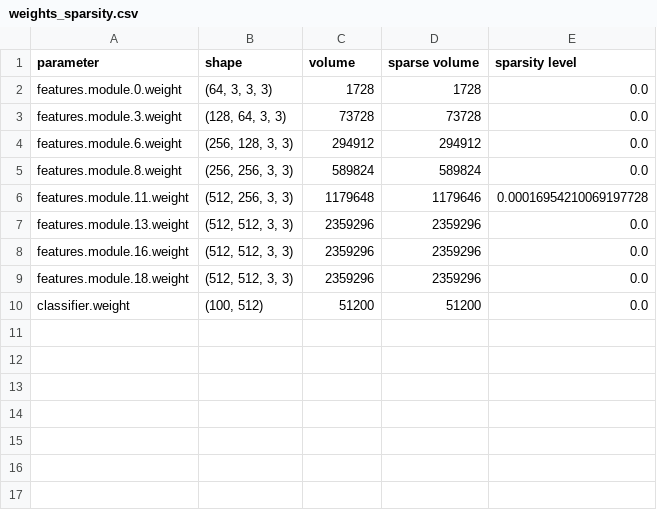
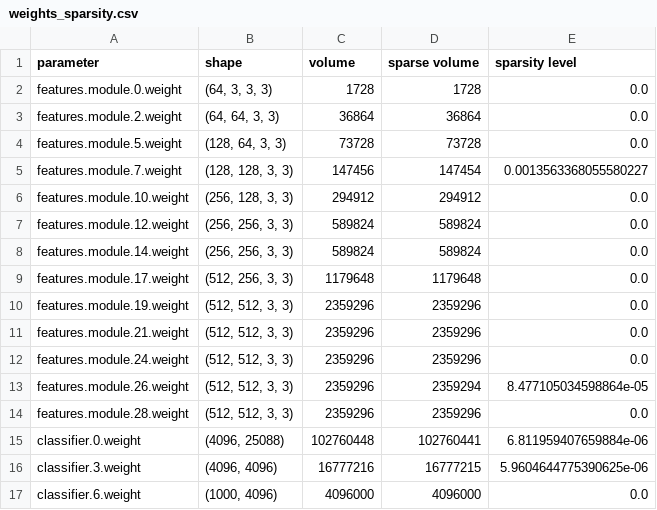
Before and after one commit to Xiaomin-Li/distiller_2020, a CSV file: examples/classifier_compression/weights_sparsity.csv, drawn as a sheet.

```diff
--- a/examples/classifier_compression/weights_sparsity.csv
+++ b/examples/classifier_compression/weights_sparsity.csv
@@ -2,9 +2,16 @@ parameter,shape,volume,sparse volume,sparsity level
 features.module.0.weight,"(64, 3, 3, 3)",1728,1728,0.0
-features.module.3.weight,"(128, 64, 3, 3)",73728,73728,0.0
-features.module.6.weight,"(256, 128, 3, 3)",294912,294912,0.0
-features.module.8.weight,"(256, 256, 3, 3)",589824,589824,0.0
-features.module.11.weight,"(512, 256, 3, 3)",1179648,1179646,0.00016954210069197728
-features.module.13.weight,"(512, 512, 3, 3)",2359296,2359296,0.0
-features.module.16.weight,"(512, 512, 3, 3)",2359296,2359296,0.0
-features.module.18.weight,"(512, 512, 3, 3)",2359296,2359296,0.0
-classifier.weight,"(100, 512)",51200,51200,0.0
+features.module.2.weight,"(64, 64, 3, 3)",36864,36864,0.0
+features.module.5.weight,"(128, 64, 3, 3)",73728,73728,0.0
+features.module.7.weight,"(128, 128, 3, 3)",147456,147454,0.0013563368055580227
+features.module.10.weight,"(256, 128, 3, 3)",294912,294912,0.0
+features.module.12.weight,"(256, 256, 3, 3)",589824,589824,0.0
+features.module.14.weight,"(256, 256, 3, 3)",589824,589824,0.0
+features.module.17.weight,"(512, 256, 3, 3)",1179648,1179648,0.0
+features.module.19.weight,"(512, 512, 3, 3)",2359296,2359296,0.0
+features.module.21.weight,"(512, 512, 3, 3)",2359296,2359296,0.0
+features.module.24.weight,"(512, 512, 3, 3)",2359296,2359296,0.0
+features.module.26.weight,"(512, 512, 3, 3)",2359296,2359294,8.477105034598864e-05
+features.module.28.weight,"(512, 512, 3, 3)",2359296,2359296,0.0
+classifier.0.weight,"(4096, 25088)",102760448,102760441,6.811959407659884e-06
+classifier.3.weight,"(4096, 4096)",16777216,16777215,5.9604644775390625e-06
+classifier.6.weight,"(1000, 4096)",4096000,4096000,0.0
```
Also changed, not shown: 1 other file.
